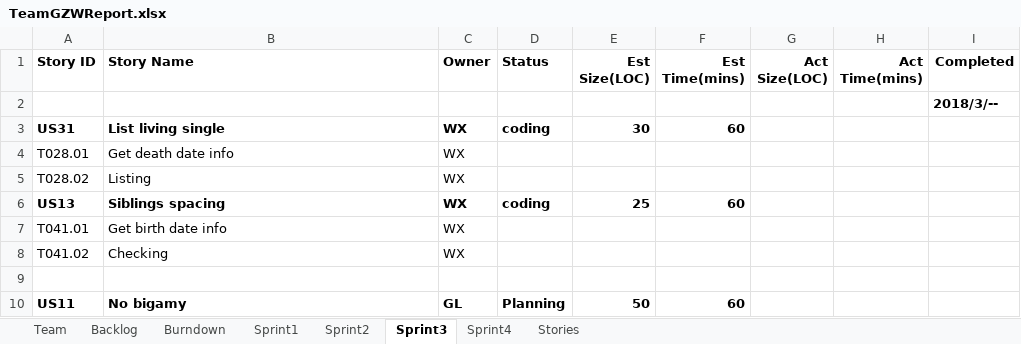
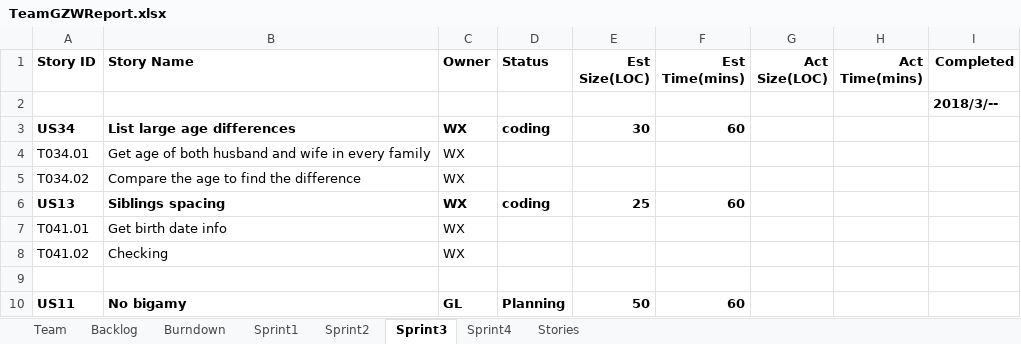
Before and after one commit to Gaojie-Li/SSW555Project, an Excel workbook: TeamGZWReport.xlsx, sheet Sprint3, drawn as a sheet; only a part is shown; values as stored, in another font and other column widths than the file's, no borders; removed rows and columns are numbered as before the commit, all else as after; the diff names each change by its address in the sheet, - before the commit and + after, or states it on an @@ line.

Commit message:
Modified plan for sprint3

```diff
--- a/TeamGZWReport.xlsx (sheet Sprint3)
+++ b/TeamGZWReport.xlsx (sheet Sprint3)
-A3 (Story ID): US31
+A3 (Story ID): US34
-B3 (Story Name): List living single
+B3 (Story Name): List large age differences
+row 4: T034.01 | Get age of both husband and wife in every family | WX
-A5 (Story ID): T028.01
+A5 (Story ID): T034.02
-B5 (Story Name): Get death date info
+B5 (Story Name): Compare the age to find the difference
-row 5: T028.02 | Listing | WX
```
Also changed, not shown: charts or pictures.
